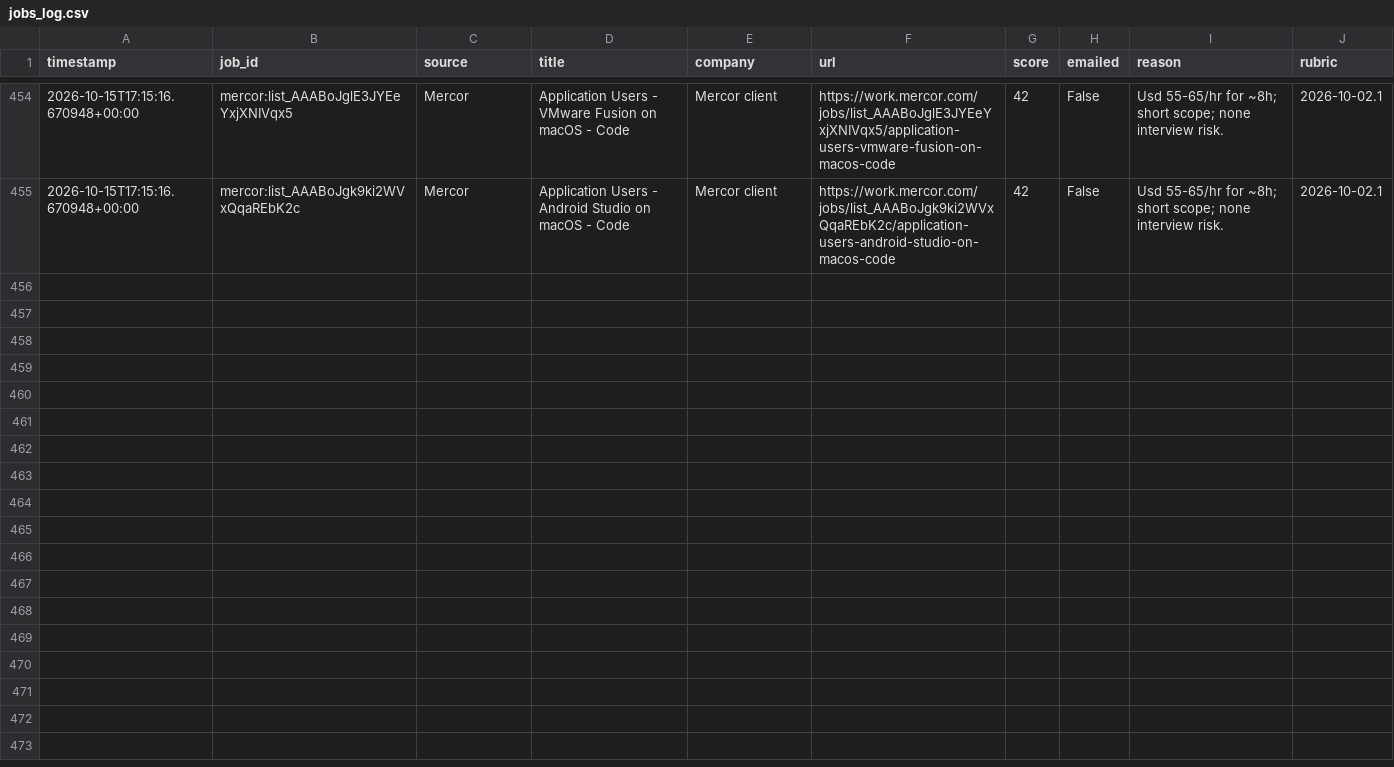
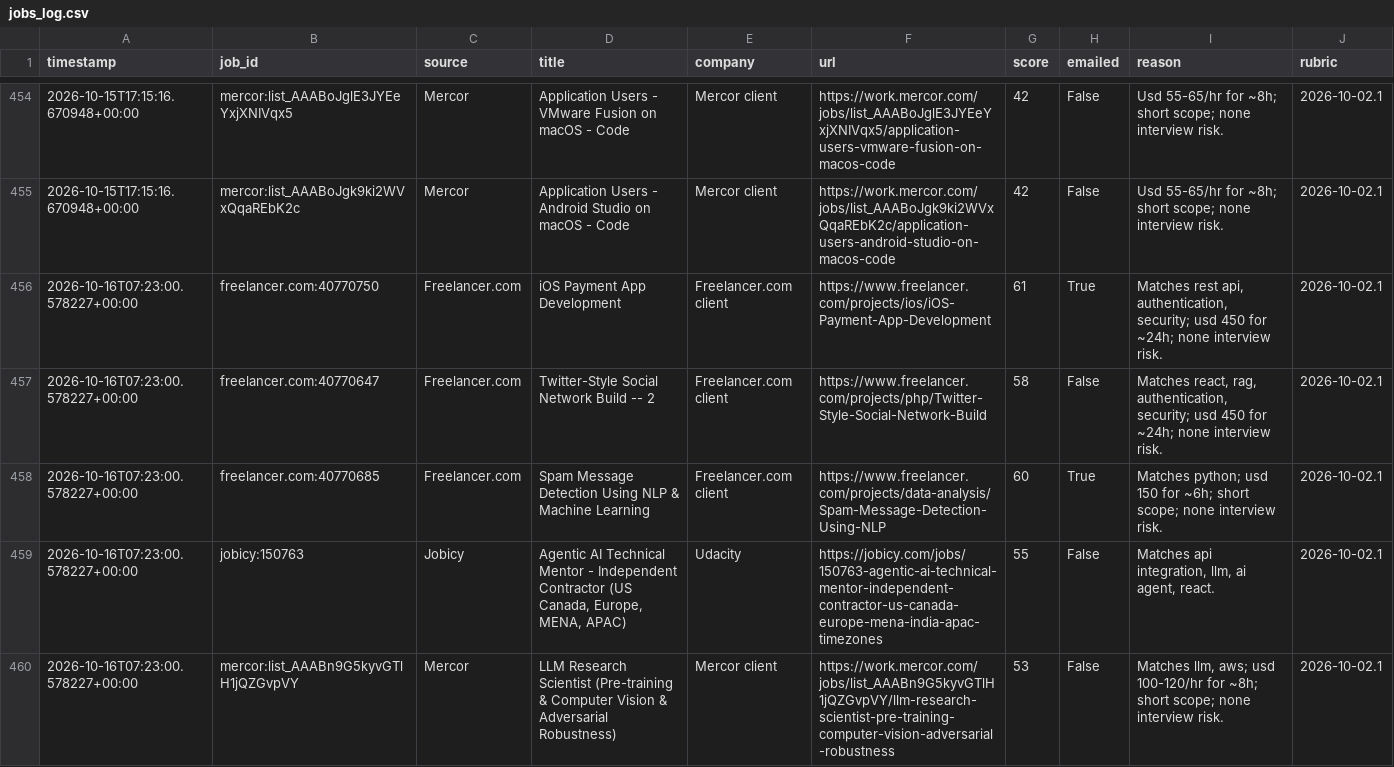
Before and after one commit to yaminbinyoosuf/job-agent, a CSV file: jobs_log.csv, drawn as a sheet; only a part is shown, gaps mark what is left out; the diff covers the shown part only.

```diff
--- a/jobs_log.csv
+++ b/jobs_log.csv
@@ -455 +455,6 @@ timestamp,job_id,source,title,company,url,score,emailed,reason,rubric
 2026-10-15T17:15:16.670948+00:00,mercor:list_AAABoJgk9ki2WVxQqaREbK2c,Mercor,Application Users - Android Studio on macOS - Code,Mercor client,https://work.mercor.com/jobs/list_AAABoJgk9ki2WVxQqaREbK2c/application-users-android-studio-on-macos-code,42,False,Usd 55-65/hr for ~8h; short scope; none interview risk.,2026-10-02.1
+2026-10-16T07:23:00.578227+00:00,freelancer.com:40770750,Freelancer.com,iOS Payment App Development,Freelancer.com client,https://www.freelancer.com/projects/ios/iOS-Payment-App-Development,61,True,"Matches rest api, authentication, security; usd 450 for ~24h; none interview risk.",2026-10-02.1
+2026-10-16T07:23:00.578227+00:00,freelancer.com:40770647,Freelancer.com,Twitter-Style Social Network Build -- 2,Freelancer.com client,https://www.freelancer.com/projects/php/Twitter-Style-Social-Network-Build,58,False,"Matches react, rag, authentication, security; usd 450 for ~24h; none interview risk.",2026-10-02.1
+2026-10-16T07:23:00.578227+00:00,freelancer.com:40770685,Freelancer.com,Spam Message Detection Using NLP & Machine Learning,Freelancer.com client,https://www.freelancer.com/projects/data-analysis/Spam-Message-Detection-Using-NLP,60,True,Matches python; usd 150 for ~6h; short scope; none interview risk.,2026-10-02.1
+2026-10-16T07:23:00.578227+00:00,jobicy:150763,Jobicy,"Agentic AI Technical Mentor - Independent Contractor (US Canada, Europe, MENA, APAC)",Udacity,https://jobicy.com/jobs/150763-agentic-ai-technical-mentor-independent-contractor-us-canada-europe-mena-india-apac-timezones,55,False,"Matches api integration, llm, ai agent, react.",2026-10-02.1
+2026-10-16T07:23:00.578227+00:00,mercor:list_AAABn9G5kyvGTlH1jQZGvpVY,Mercor,LLM Research Scientist (Pre-training & Computer Vision & Adversarial Robustness),Mercor client,https://work.mercor.com/jobs/list_AAABn9G5kyvGTlH1jQZGvpVY/llm-research-scientist-pre-training-computer-vision-adversarial-robustness,53,False,"Matches llm, aws; usd 100-120/hr for ~8h; short scope; none interview risk.",2026-10-02.1
```
Also changed, not shown: 4 added rows elsewhere in this file, 2 other files.
